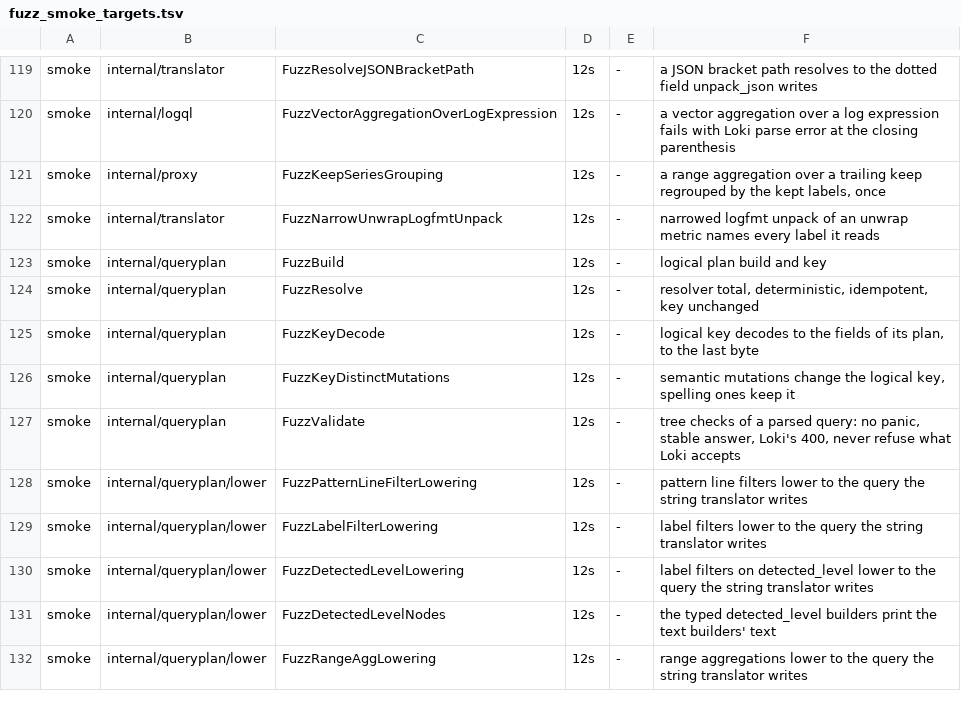
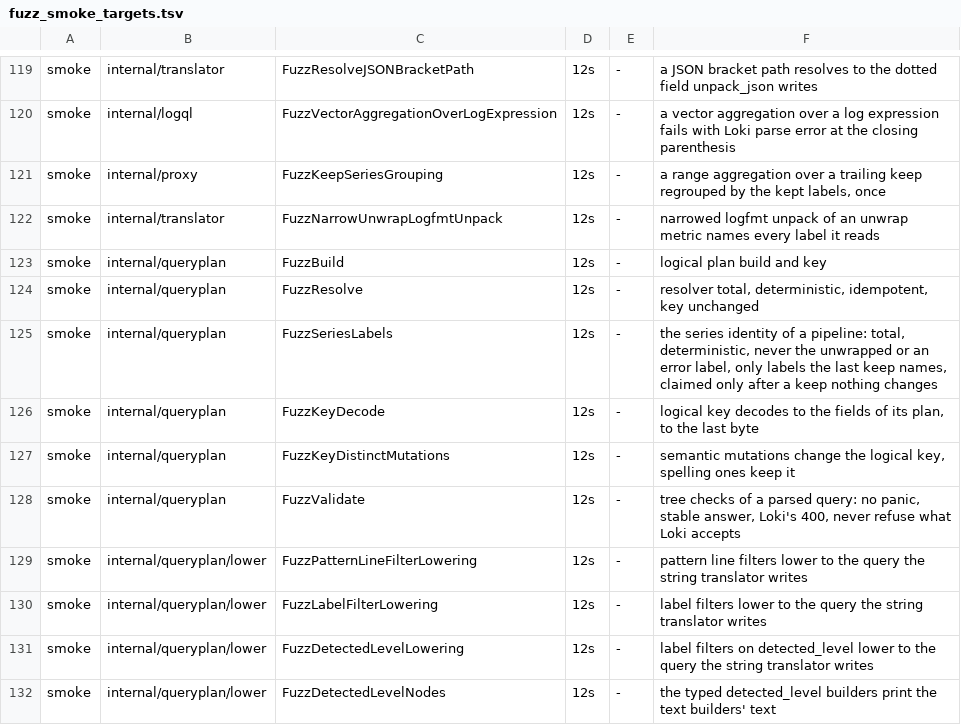
Before and after one commit to ReliablyObserve/loki-vl-proxy, a TSV file: scripts/ci/fuzz_smoke_targets.tsv, drawn as a sheet; only a part is shown, gaps mark what is left out; the shorter side is filled out with more unchanged rows; the diff names each change by its address in the sheet, - before the commit and + after, or states it on an @@ line.

Commit message:
fix: a keep before unwrap decides the series of unwrap range functions, as in Loki (#1445)
* fix: a keep before an unwrap decides the series of the range function

The plan reads the labels a sample carries after the pipeline from its typed
stages (queryplan.SeriesLabels). When a keep before the unwrap decides them, the
lowering groups the stats by the labels it leaves and the proxy serves the
query from the lowering; the raw-row and quantile evaluators read the same
identity.

* fix: a keep before an unwrap decides the series on every route

The quantile and raw-row evaluators and the trailing keep rewrite read the
plan's series identity; with -query-plan-lowering=false nothing changes. The
Loki engine and VictoriaLogs differential holds 87 shapes, the facts oracle
the attribute, and the registry the cases still open.

* fix: the handlers read the keep identity only where the lowering serves it

The raw-row and quantile evaluators follow the same decision as the
translation (the text screen and the lowering included), answers cached
before the fix are fenced, the attribute has a type of its own so the
resolver's pipeline attributes keep their size, and the flag's
documentation names the new construct.

* test: the shadows hold a keep before an unwrap to Loki at any depth

* test: cover the keep identity's edge branches; keep the flag's metric text plain

* docs(changelog): keep this change's entry under Unreleased

---------

Co-authored-by: szibis <szibis@users.noreply.github.com>

```diff
--- a/scripts/ci/fuzz_smoke_targets.tsv
+++ b/scripts/ci/fuzz_smoke_targets.tsv
+row 125: smoke | internal/queryplan | FuzzSeriesLabels | 12s | - | the series identity of a pipeline: total, deterministic, never the unwrapped or an error label, only labels the last keep names, claimed only after a keep nothing changes
```
Also changed, not shown: 54 other files.
